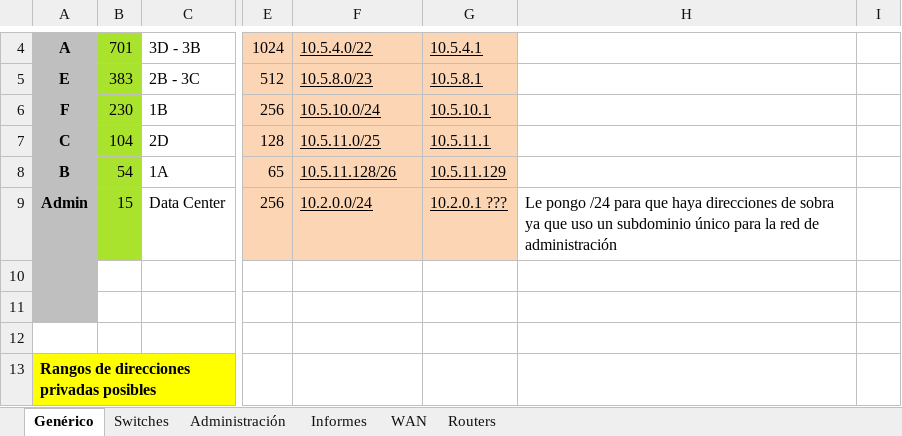
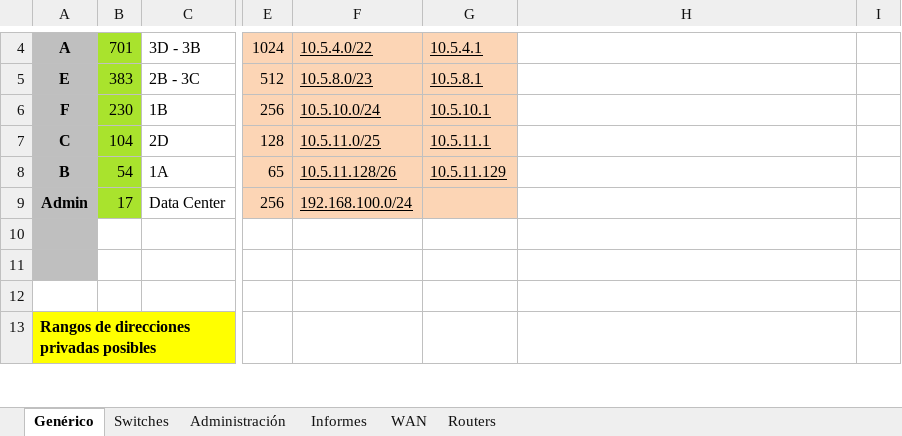
Before and after one commit to d4sTr0wk/2-cuatri, an Excel workbook: DIR/Proyecto/P1-e7 Internet Service Provider (ISP)/GIC-DIR-Practica1-e7/GIC-DIR-Practica2-e7.xlsx, sheet Genérico, drawn as a sheet; only a part is shown, gaps mark what is left out; values as stored, in another font and other column widths than the file's, no borders; charts and pictures not drawn; the diff names each change by its address in the sheet, - before the commit and + after, or states it on an @@ line.

```diff
--- a/DIR/Proyecto/P1-e7 Internet Service Provider (ISP)/GIC-DIR-Practica1-e7/GIC-DIR-Practica2-e7.xlsx (sheet Genérico)
+++ b/DIR/Proyecto/P1-e7 Internet Service Provider (ISP)/GIC-DIR-Practica1-e7/GIC-DIR-Practica2-e7.xlsx (sheet Genérico)
-B9: 15
+B9: 17
-F9: 10.2.0.0/24
+F9: 192.168.100.0/24
-G9: 10.2.0.1 ???
+G9: (empty)
-H9: Le pongo /24 para que haya direcciones de sobra ya que uso un subdominio único para la red de administración
+H9: (empty)
```
Also changed, not shown: sheet Routers, sheet Administración, sheet Informes, charts or pictures, 5 other files.
